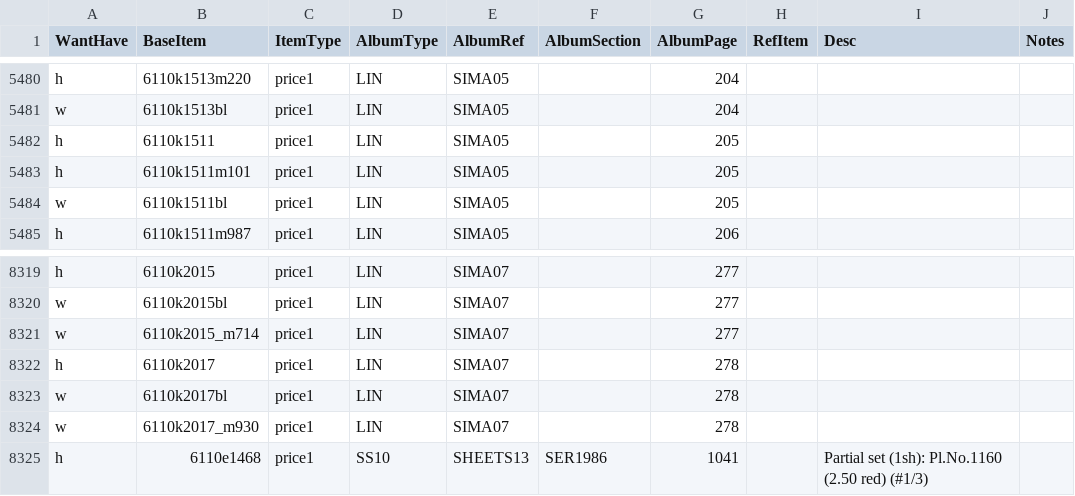
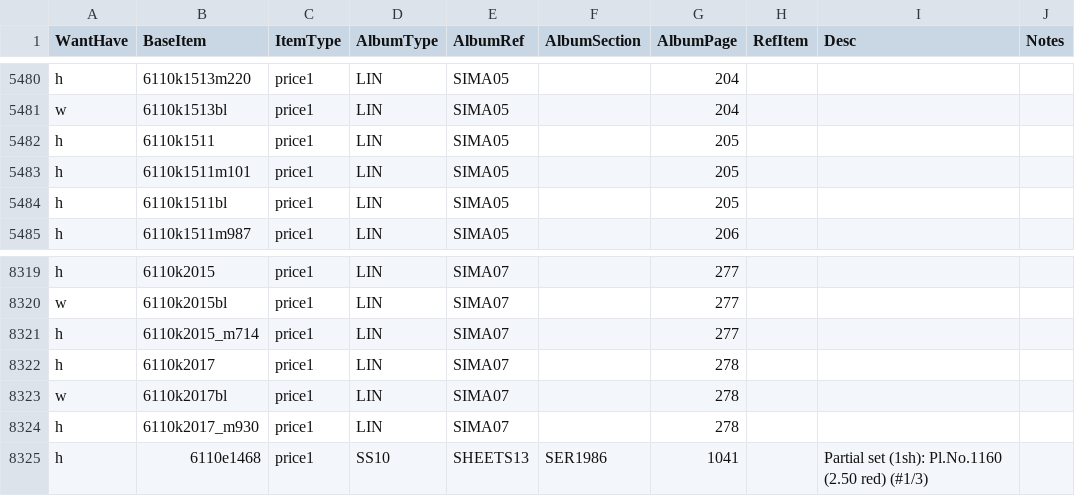
Before and after one commit to mmehr2/StampCollection, a CSV file: inventory.csv, drawn as a sheet; only a part is shown, gaps mark what is left out; the diff names each change by its address in the sheet, - before the commit and + after, or states it on an @@ line.

Commit message:
INV: add latest SIMA

```diff
--- a/inventory.csv
+++ b/inventory.csv
-A5484 (WantHave): w
+A5484 (WantHave): h
-A8321 (WantHave): w
+A8321 (WantHave): h
-A8324 (WantHave): w
+A8324 (WantHave): h
```
